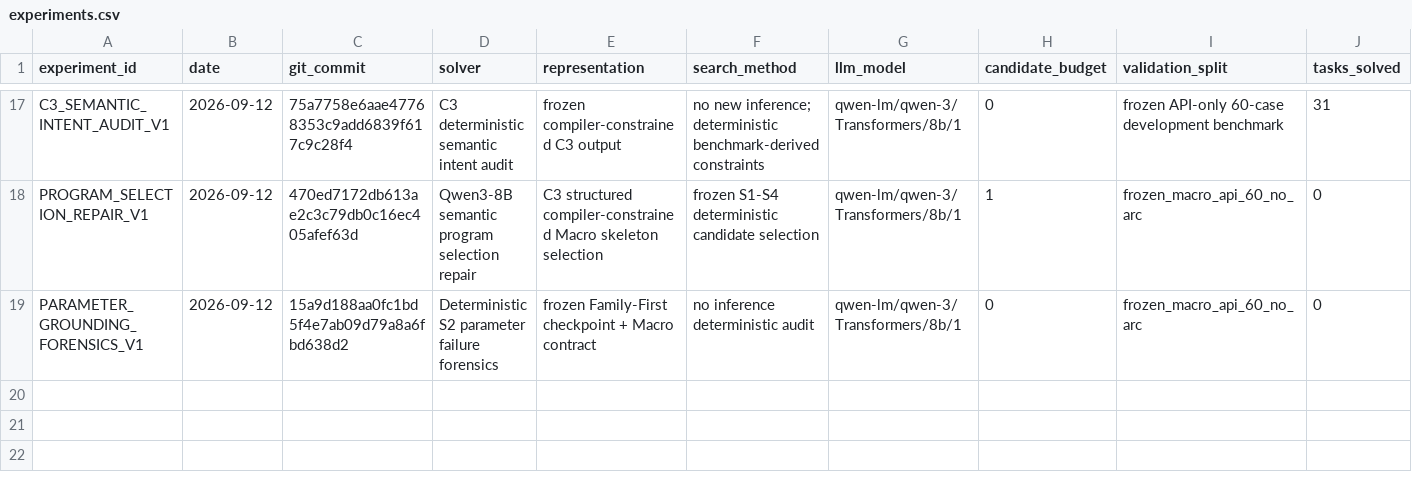
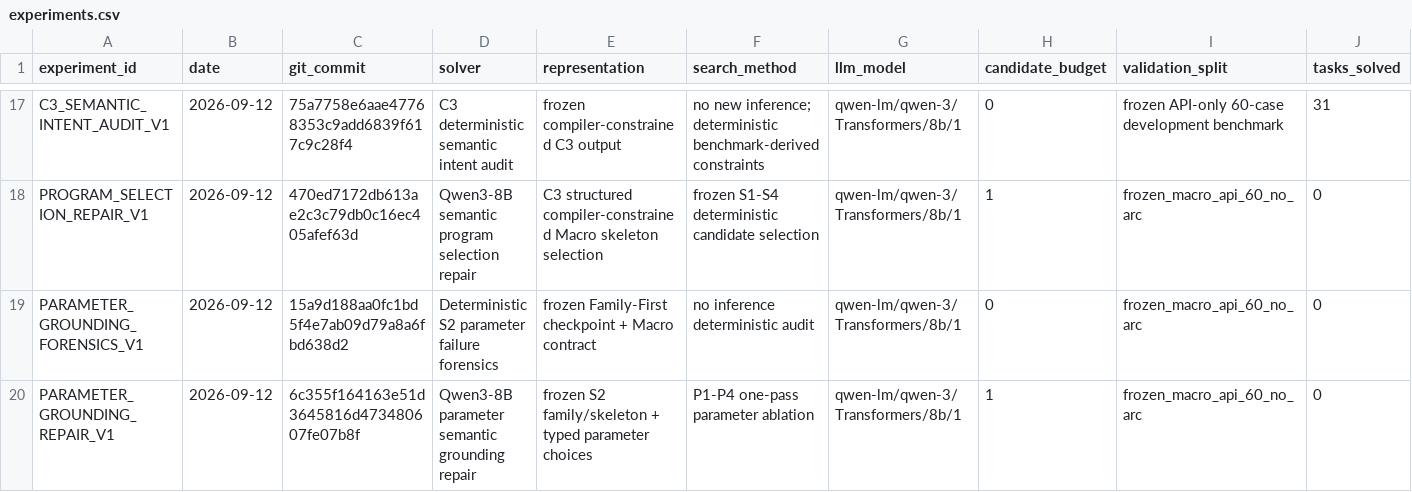
Before and after one commit to jimmy5566/arc-verifier-guided-program-synthesis, a CSV file: experiments/experiments.csv, drawn as a sheet; only a part is shown, gaps mark what is left out; rows hold the shown columns only; the diff names each change by its address in the sheet, - before the commit and + after, or states it on an @@ line.

Commit message:
research: record parameter grounding repair results

```diff
--- a/experiments/experiments.csv
+++ b/experiments/experiments.csv
+row 20: PARAMETER_GROUNDING_REPAIR_V1 | 2026-09-12 | 6c355f164163e51d3645816d473480607fe07b8f | Qwen3-8B parameter semantic grounding repair | frozen S2 family/skeleton + typed parameter choices | P1-P4 one-pass parameter ablation | qwen-lm/qwen-3/Transformers/8b/1 | 1 | frozen_macro_api_60_no_arc | 0
```
Also changed, not shown: 2 other files.
